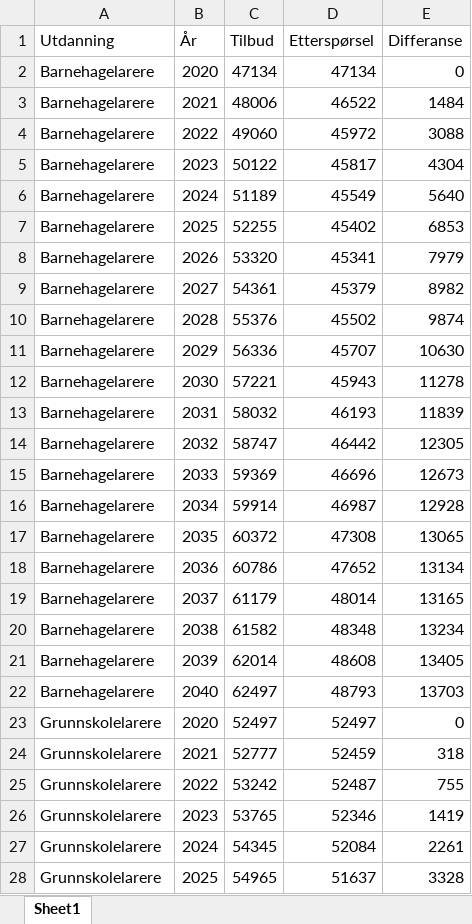
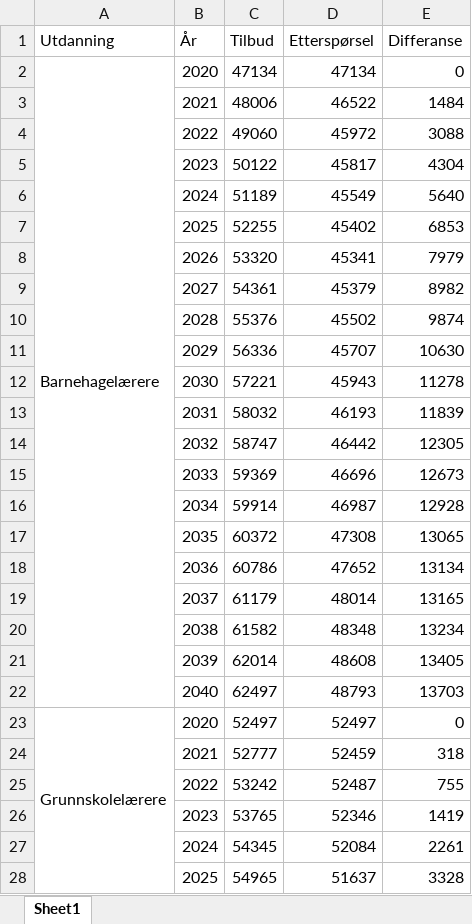
Before and after one commit to pknssb/Laerermod, an Excel workbook: resultater/Lærermod.xlsx, sheet Sheet1, drawn as a sheet; only a part is shown; values as stored, in another font and other column widths than the file's, no cell formats; the diff covers the shown part only; the diff names each change by its address in the sheet, - before the commit and + after, or states it on an @@ line.

Commit message:
Noen justeringer etter at ChatGPT-versjonen ble ferdig.

```diff
--- a/resultater/Lærermod.xlsx (sheet Sheet1)
+++ b/resultater/Lærermod.xlsx (sheet Sheet1)
-A2 (Utdanning): Barnehagelarere
+A2 (Utdanning): Barnehagelærere
+A2:A22 merged
-A3:A22 (Utdanning): Barnehagelarere
+A3:A22 (Utdanning): (empty)
-A23 (Utdanning): Grunnskolelarere
+A23 (Utdanning): Grunnskolelærere
+A23:A43 merged
-A24:A28 (Utdanning): Grunnskolelarere
+A24:A28 (Utdanning): (empty)
```
Also changed, not shown: 116 edited cells and merged cells elsewhere in this sheet, cell formats, 15 other files.
